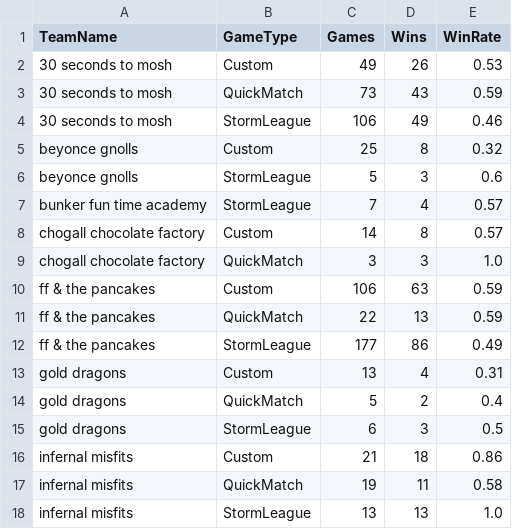
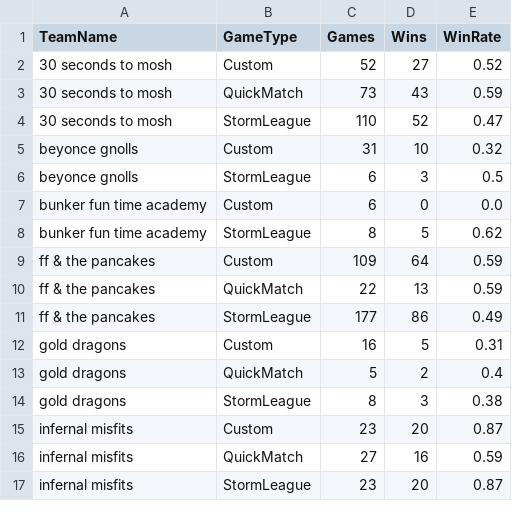
Before and after one commit to mshamannso/lookingglass, a CSV file: data/TeamGameTypeTotal.csv, drawn as a sheet; only a part is shown; the diff covers the shown part only.

```diff
--- a/data/TeamGameTypeTotal.csv
+++ b/data/TeamGameTypeTotal.csv
@@ -1,18 +1,17 @@
 TeamName,GameType,Games,Wins,WinRate
-30 seconds to mosh,Custom,49,26,0.53
+30 seconds to mosh,Custom,52,27,0.52
 30 seconds to mosh,QuickMatch,73,43,0.59
-30 seconds to mosh,StormLeague,106,49,0.46
-beyonce gnolls,Custom,25,8,0.32
-beyonce gnolls,StormLeague,5,3,0.6
-bunker fun time academy,StormLeague,7,4,0.57
-chogall chocolate factory,Custom,14,8,0.57
-chogall chocolate factory,QuickMatch,3,3,1.0
-ff & the pancakes,Custom,106,63,0.59
+30 seconds to mosh,StormLeague,110,52,0.47
+beyonce gnolls,Custom,31,10,0.32
+beyonce gnolls,StormLeague,6,3,0.5
+bunker fun time academy,Custom,6,0,0.0
+bunker fun time academy,StormLeague,8,5,0.62
+ff & the pancakes,Custom,109,64,0.59
 ff & the pancakes,QuickMatch,22,13,0.59
 ff & the pancakes,StormLeague,177,86,0.49
-gold dragons,Custom,13,4,0.31
+gold dragons,Custom,16,5,0.31
 gold dragons,QuickMatch,5,2,0.4
-gold dragons,StormLeague,6,3,0.5
-infernal misfits,Custom,21,18,0.86
-infernal misfits,QuickMatch,19,11,0.58
-infernal misfits,StormLeague,13,13,1.0
+gold dragons,StormLeague,8,3,0.38
+infernal misfits,Custom,23,20,0.87
+infernal misfits,QuickMatch,27,16,0.59
+infernal misfits,StormLeague,23,20,0.87
```
Also changed, not shown: 1 added row and 19 edited cells elsewhere in this file, data/TeamHeroTotal.csv, data/TeamMapTotal.csv, 4 other files.
